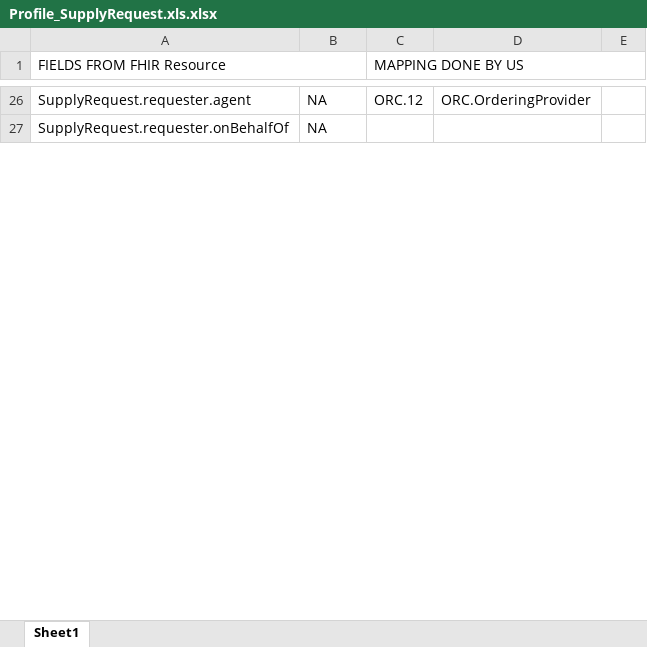
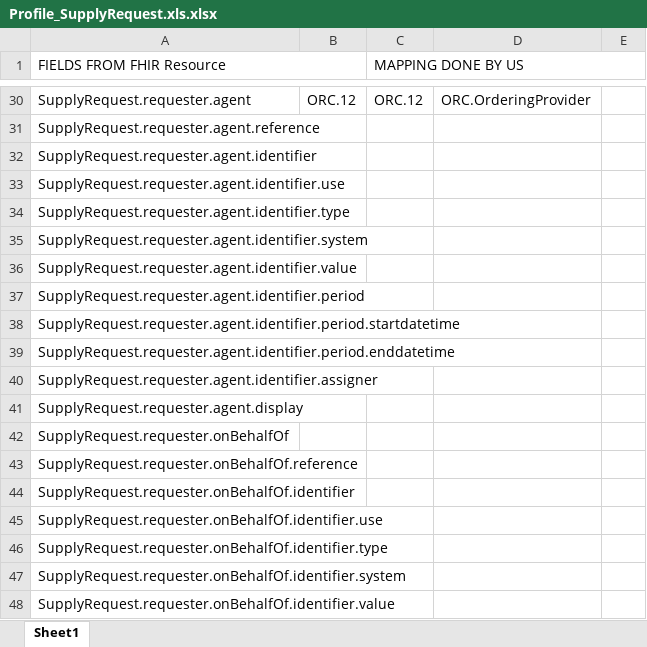
Before and after one commit to Project75/documents, an Excel workbook: Profile_SupplyRequest.xls.xlsx, sheet Sheet1, drawn as a sheet; only a part is shown, gaps mark what is left out; values as stored, in another font and other column widths than the file's, no cell formats; addresses are those after the commit; the diff covers the shown part only; the diff names each change by its address in the sheet, - before the commit and + after, or states it on an @@ line.

```diff
--- a/Profile_SupplyRequest.xls.xlsx (sheet Sheet1)
+++ b/Profile_SupplyRequest.xls.xlsx (sheet Sheet1)
-B30: NA
+B30: ORC.12
+row 31: SupplyRequest.requester.agent.reference
+row 32: SupplyRequest.requester.agent.identifier
+row 33: SupplyRequest.requester.agent.identifier.use
+row 34: SupplyRequest.requester.agent.identifier.type
+row 35: SupplyRequest.requester.agent.identifier.system
+row 36: SupplyRequest.requester.agent.identifier.value
+row 37: SupplyRequest.requester.agent.identifier.period
+row 38: SupplyRequest.requester.agent.identifier.period.startdatetime
+row 39: SupplyRequest.requester.agent.identifier.period.enddatetime
+row 40: SupplyRequest.requester.agent.identifier.assigner
+row 41: SupplyRequest.requester.agent.display
-B42: NA
+B42: (empty)
+row 43: SupplyRequest.requester.onBehalfOf.reference
+row 44: SupplyRequest.requester.onBehalfOf.identifier
+row 45: SupplyRequest.requester.onBehalfOf.identifier.use
+row 46: SupplyRequest.requester.onBehalfOf.identifier.type
+row 47: SupplyRequest.requester.onBehalfOf.identifier.system
+row 48: SupplyRequest.requester.onBehalfOf.identifier.value
```
Also changed, not shown: 55 added rows, 1 removed row and 27 edited cells elsewhere in this sheet, cell formats.
